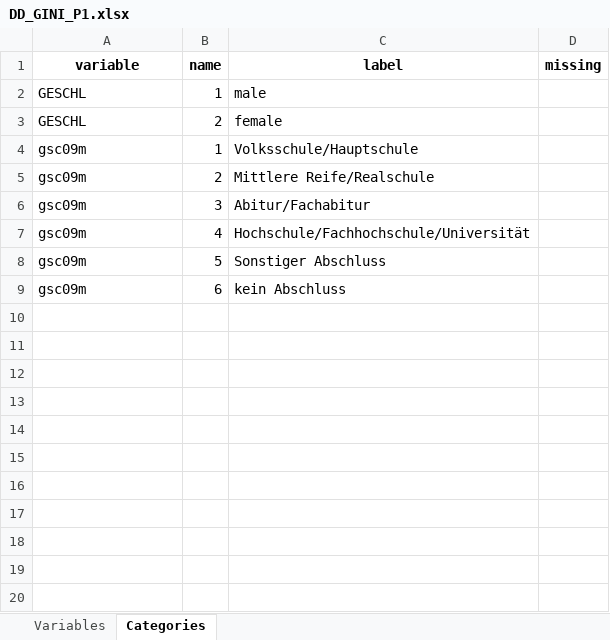
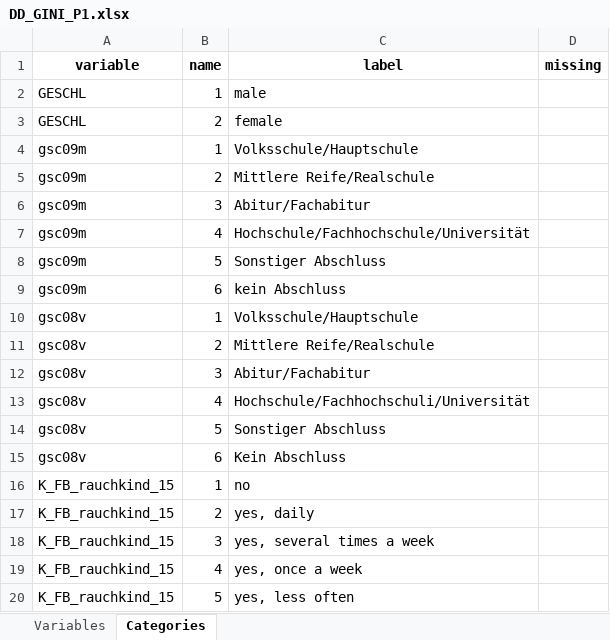
Before and after one commit to nfdi4health/use-cases-harmonisation, an Excel workbook: rmonize/data_dictionary/DD_GINI_P1.xlsx, sheet Categories, drawn as a sheet; values as stored, in another font and other column widths than the file's, no borders; the diff names each change by its address in the sheet, - before the commit and + after, or states it on an @@ line.

Commit message:
- added hard cheese label - added FFQSGRUREDMEAT label - changed label for K_FB_alkgetr_alkopops_15 - added categories for K_FB_rauchkind_15

```diff
--- a/rmonize/data_dictionary/DD_GINI_P1.xlsx (sheet Categories)
+++ b/rmonize/data_dictionary/DD_GINI_P1.xlsx (sheet Categories)
+row 10: gsc08v | 1 | Volksschule/Hauptschule
+row 11: gsc08v | 2 | Mittlere Reife/Realschule
+row 12: gsc08v | 3 | Abitur/Fachabitur
+row 13: gsc08v | 4 | Hochschule/Fachhochschuli/Universität
+row 14: gsc08v | 5 | Sonstiger Abschluss
+row 15: gsc08v | 6 | Kein Abschluss
+row 16: K_FB_rauchkind_15 | 1 | no
+row 17: K_FB_rauchkind_15 | 2 | yes, daily
+row 18: K_FB_rauchkind_15 | 3 | yes, several times a week
+row 19: K_FB_rauchkind_15 | 4 | yes, once a week
+row 20: K_FB_rauchkind_15 | 5 | yes, less often
```
Also changed, not shown: sheet Variables.
